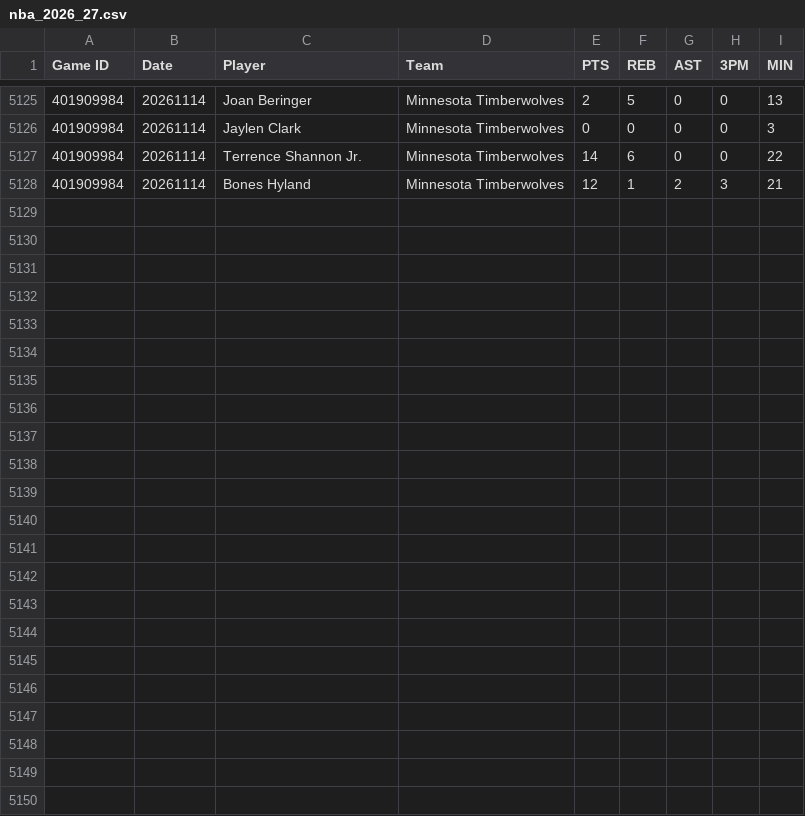
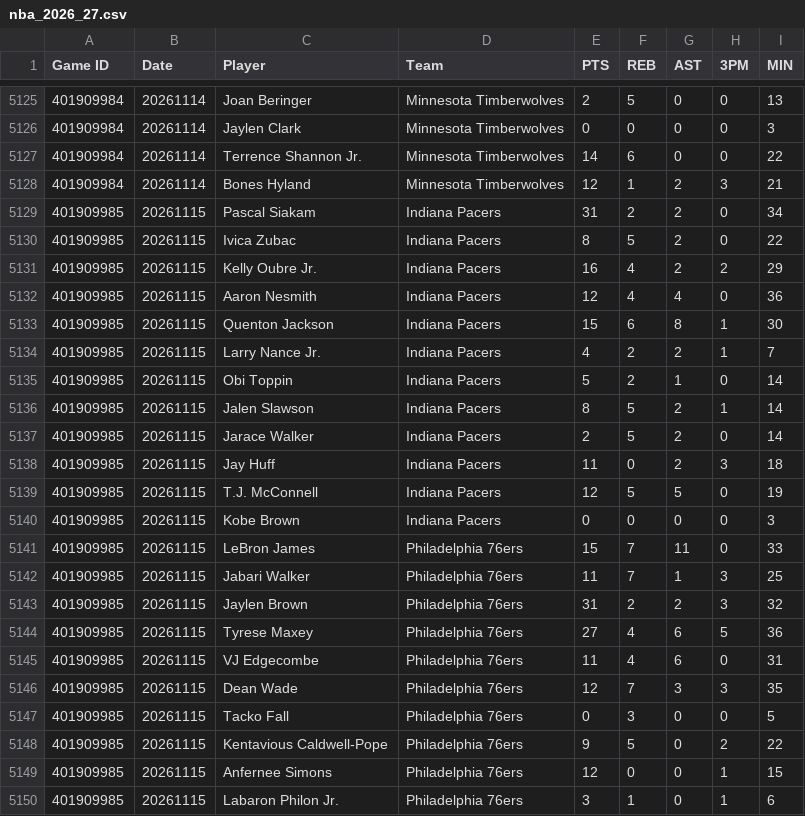
Before and after one commit to DanielBay1998/PropEdge-web, a CSV file: data/nba_2026_27.csv, drawn as a sheet; only a part is shown, gaps mark what is left out; the diff names each change by its address in the sheet, - before the commit and + after, or states it on an @@ line.

```diff
--- a/data/nba_2026_27.csv
+++ b/data/nba_2026_27.csv
+row 5129: 401909985 | 20261115 | Pascal Siakam | Indiana Pacers | 31 | 2 | 2 | 0 | 34
+row 5130: 401909985 | 20261115 | Ivica Zubac | Indiana Pacers | 8 | 5 | 2 | 0 | 22
+row 5131: 401909985 | 20261115 | Kelly Oubre Jr. | Indiana Pacers | 16 | 4 | 2 | 2 | 29
+row 5132: 401909985 | 20261115 | Aaron Nesmith | Indiana Pacers | 12 | 4 | 4 | 0 | 36
+row 5133: 401909985 | 20261115 | Quenton Jackson | Indiana Pacers | 15 | 6 | 8 | 1 | 30
+row 5134: 401909985 | 20261115 | Larry Nance Jr. | Indiana Pacers | 4 | 2 | 2 | 1 | 7
+row 5135: 401909985 | 20261115 | Obi Toppin | Indiana Pacers | 5 | 2 | 1 | 0 | 14
+row 5136: 401909985 | 20261115 | Jalen Slawson | Indiana Pacers | 8 | 5 | 2 | 1 | 14
+row 5137: 401909985 | 20261115 | Jarace Walker | Indiana Pacers | 2 | 5 | 2 | 0 | 14
+row 5138: 401909985 | 20261115 | Jay Huff | Indiana Pacers | 11 | 0 | 2 | 3 | 18
+row 5139: 401909985 | 20261115 | T.J. McConnell | Indiana Pacers | 12 | 5 | 5 | 0 | 19
+row 5140: 401909985 | 20261115 | Kobe Brown | Indiana Pacers | 0 | 0 | 0 | 0 | 3
+row 5141: 401909985 | 20261115 | LeBron James | Philadelphia 76ers | 15 | 7 | 11 | 0 | 33
+row 5142: 401909985 | 20261115 | Jabari Walker | Philadelphia 76ers | 11 | 7 | 1 | 3 | 25
+row 5143: 401909985 | 20261115 | Jaylen Brown | Philadelphia 76ers | 31 | 2 | 2 | 3 | 32
+row 5144: 401909985 | 20261115 | Tyrese Maxey | Philadelphia 76ers | 27 | 4 | 6 | 5 | 36
+row 5145: 401909985 | 20261115 | VJ Edgecombe | Philadelphia 76ers | 11 | 4 | 6 | 0 | 31
+row 5146: 401909985 | 20261115 | Dean Wade | Philadelphia 76ers | 12 | 7 | 3 | 3 | 35
+row 5147: 401909985 | 20261115 | Tacko Fall | Philadelphia 76ers | 0 | 3 | 0 | 0 | 5
+row 5148: 401909985 | 20261115 | Kentavious Caldwell-Pope | Philadelphia 76ers | 9 | 5 | 0 | 2 | 22
+row 5149: 401909985 | 20261115 | Anfernee Simons | Philadelphia 76ers | 12 | 0 | 0 | 1 | 15
+row 5150: 401909985 | 20261115 | Labaron Philon Jr. | Philadelphia 76ers | 3 | 1 | 0 | 1 | 6
```
Also changed, not shown: 6 other files.
